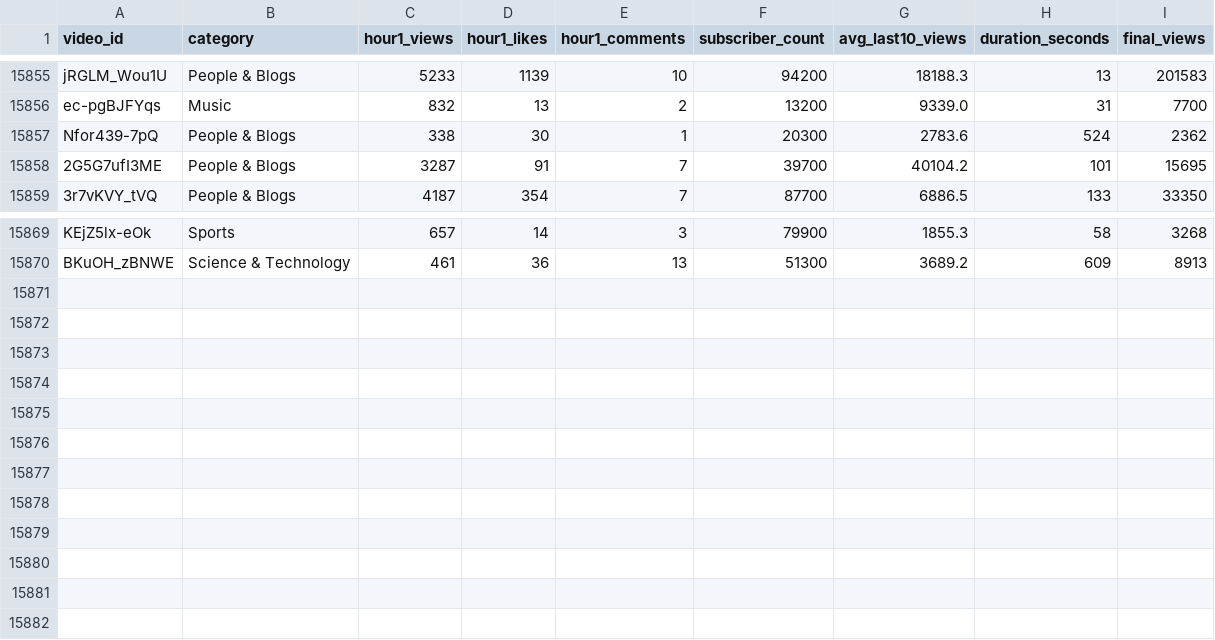
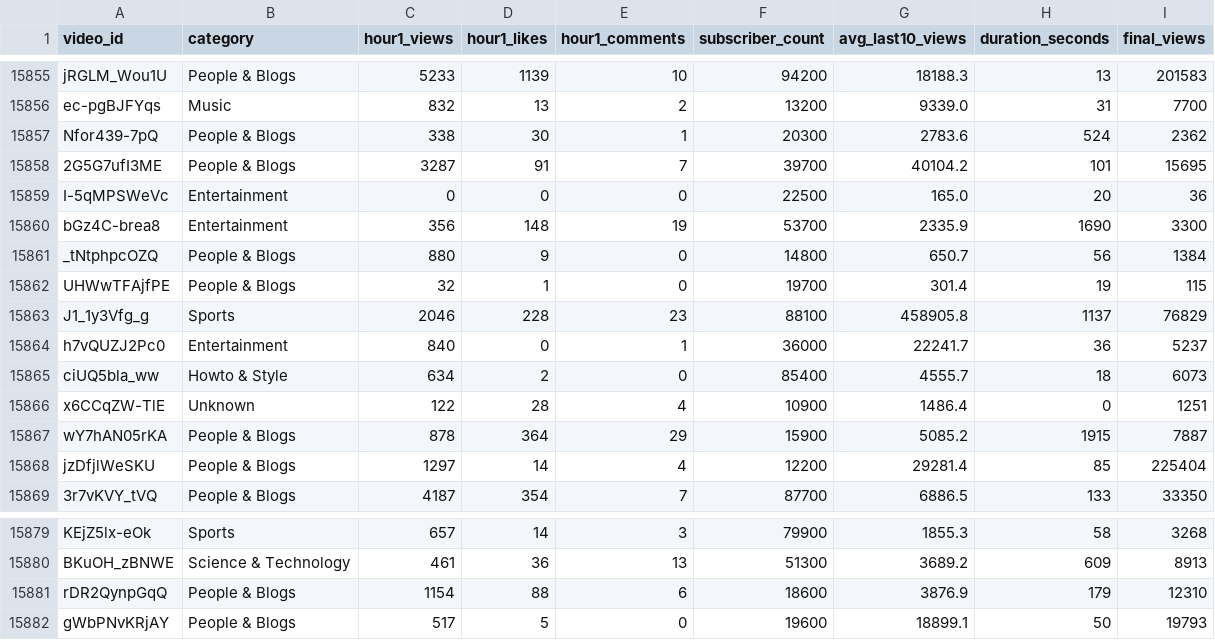
Before and after one commit to jaskiratkalra26/Youtube-Data-Extraction-Pipeline, a CSV file: dataset.csv, drawn as a sheet; only a part is shown, gaps mark what is left out.

```diff
--- a/dataset.csv
+++ b/dataset.csv
@@ -15858,2 +15858,12 @@ Nfor439-7pQ,People & Blogs,338,30,1,20300,2783.6,524,2362
 2G5G7ufI3ME,People & Blogs,3287,91,7,39700,40104.2,101,15695
+I-5qMPSWeVc,Entertainment,0,0,0,22500,165.0,20,36
+bGz4C-brea8,Entertainment,356,148,19,53700,2335.9,1690,3300
+_tNtphpcOZQ,People & Blogs,880,9,0,14800,650.7,56,1384
+UHWwTFAjfPE,People & Blogs,32,1,0,19700,301.4,19,115
+J1_1y3Vfg_g,Sports,2046,228,23,88100,458905.8,1137,76829
+h7vQUZJ2Pc0,Entertainment,840,0,1,36000,22241.7,36,5237
+ciUQ5bla_ww,Howto & Style,634,2,0,85400,4555.7,18,6073
+x6CCqZW-TlE,Unknown,122,28,4,10900,1486.4,0,1251
+wY7hAN05rKA,People & Blogs,878,364,29,15900,5085.2,1915,7887
+jzDfjlWeSKU,People & Blogs,1297,14,4,12200,29281.4,85,225404
 3r7vKVY_tVQ,People & Blogs,4187,354,7,87700,6886.5,133,33350
@@ -15870 +15880,3 @@ KEjZ5lx-eOk,Sports,657,14,3,79900,1855.3,58,3268
 BKuOH_zBNWE,Science & Technology,461,36,13,51300,3689.2,609,8913
+rDR2QynpGqQ,People & Blogs,1154,88,6,18600,3876.9,179,12310
+gWbPNvKRjAY,People & Blogs,517,5,0,19600,18899.1,50,19793
```
Also changed, not shown: final_data.csv, hour1_data.csv, 1 other file.
